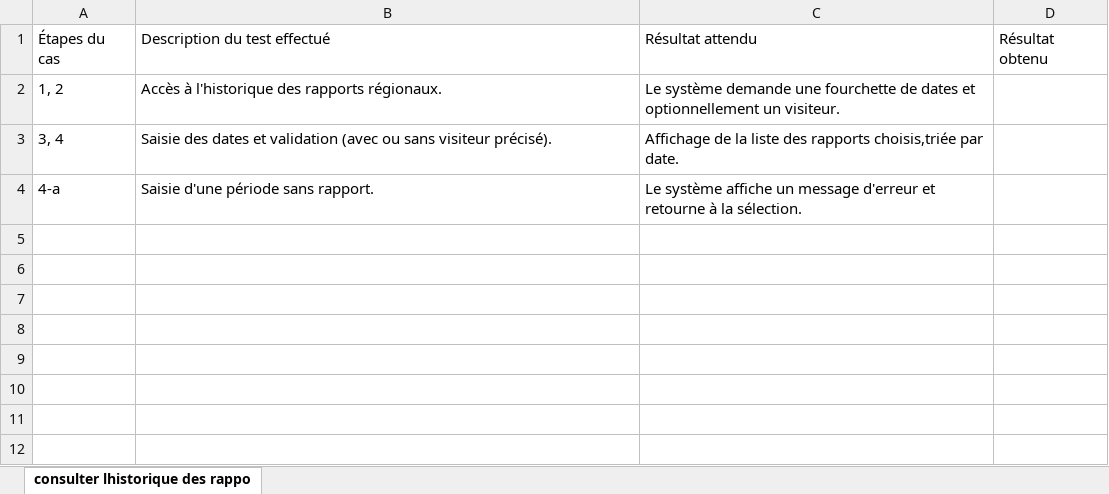
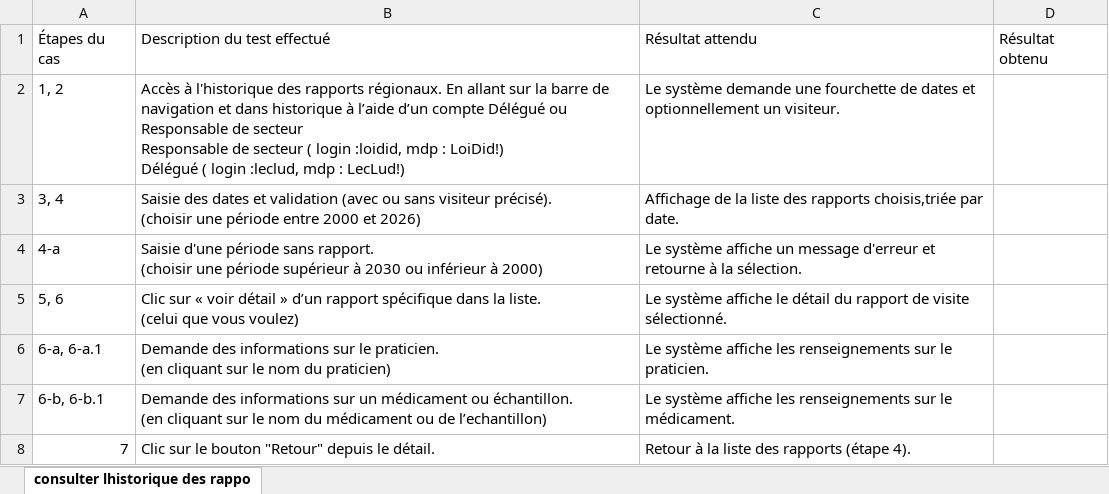
Before and after one commit to xeanoob/GSBcompterendu, an Excel workbook: TestsMaquettesFonctionnelles/Ambroise/maquette consulter l'historique des rapports de visite de sa région.xlsx, sheet consulter lhistorique des rappo, drawn as a sheet; values as stored, in another font and other column widths than the file's, no borders; charts and pictures not drawn; ↵ is a line break in a cell; the diff names each change by its address in the sheet, - before the commit and + after, or states it on an @@ line.

Commit message:
Modification maquette fonctionnelle

```diff
--- a/TestsMaquettesFonctionnelles/Ambroise/maquette consulter l'historique des rapports de visite de sa région.xlsx (sheet consulter lhistorique des rappo)
+++ b/TestsMaquettesFonctionnelles/Ambroise/maquette consulter l'historique des rapports de visite de sa région.xlsx (sheet consulter lhistorique des rappo)
-B2: …rapports régionaux.
+B2: …rapports régionaux. En allant sur la barre de navigation et dans historique à l’aide d’un compte Délégué ou Responsable de secteur ↵ Responsable de secteur ( login :loidid, mdp : LoiDid!) ↵ Délégué ( login :leclud, mdp : LecLud!)
-B3: …visiteur précisé).
+B3: …visiteur précisé). ↵ (choisir une période entre 2000 et 2026)
-B4: …sans rapport.
+B4: …sans rapport. ↵ (choisir une période supérieur à 2030 ou inférieur à 2000)
+row 5: 5, 6 | Clic sur « voir détail » d’un rapport spécifique dans la liste. ↵ (celui que vous voulez) | Le système affiche le détail du rapport de visite sélectionné.
+row 6: 6-a, 6-a.1 | Demande des informations sur le praticien. ↵ (en cliquant sur le nom du praticien) | Le système affiche les renseignements sur le praticien.
+row 7: 6-b, 6-b.1 | Demande des informations sur un médicament ou échantillon. ↵ (en cliquant sur le nom du médicament ou de l’echantillon) | Le système affiche les renseignements sur le médicament.
+row 8: 7 | Clic sur le bouton "Retour" depuis le détail. | Retour à la liste des rapports (étape 4).
```
Also changed, not shown: charts or pictures, TestsMaquettesFonctionnelles/Ambroise/maquette consulter ses rapports de visite.xlsx.
